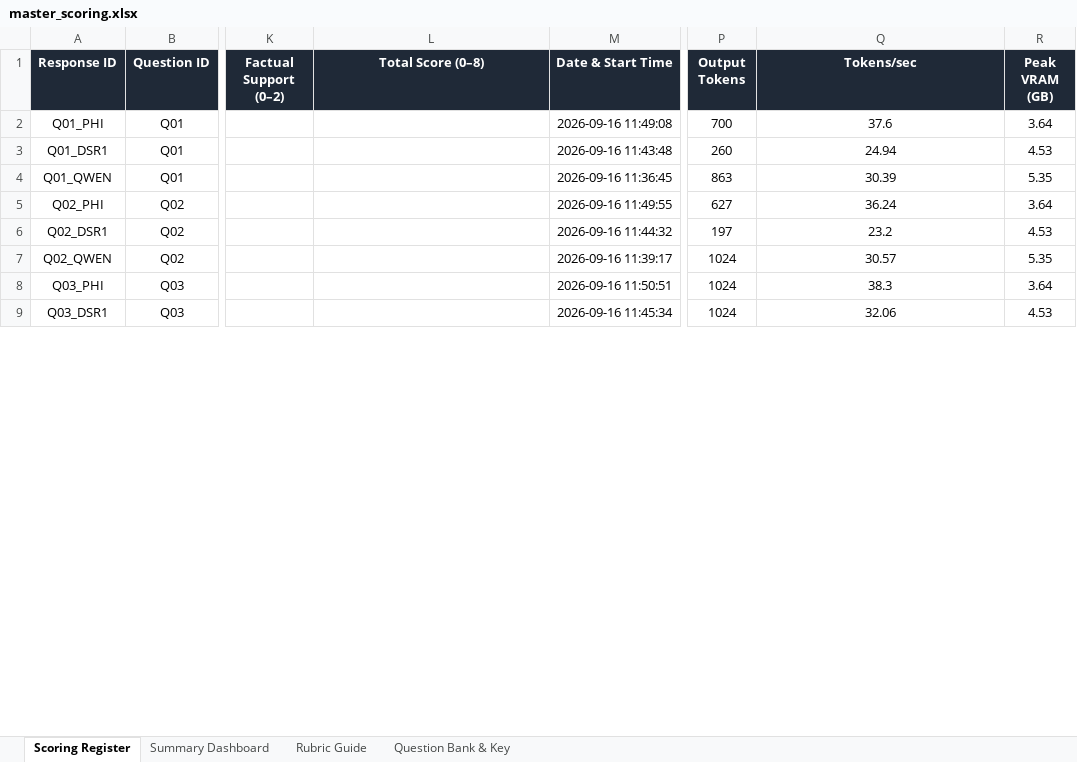
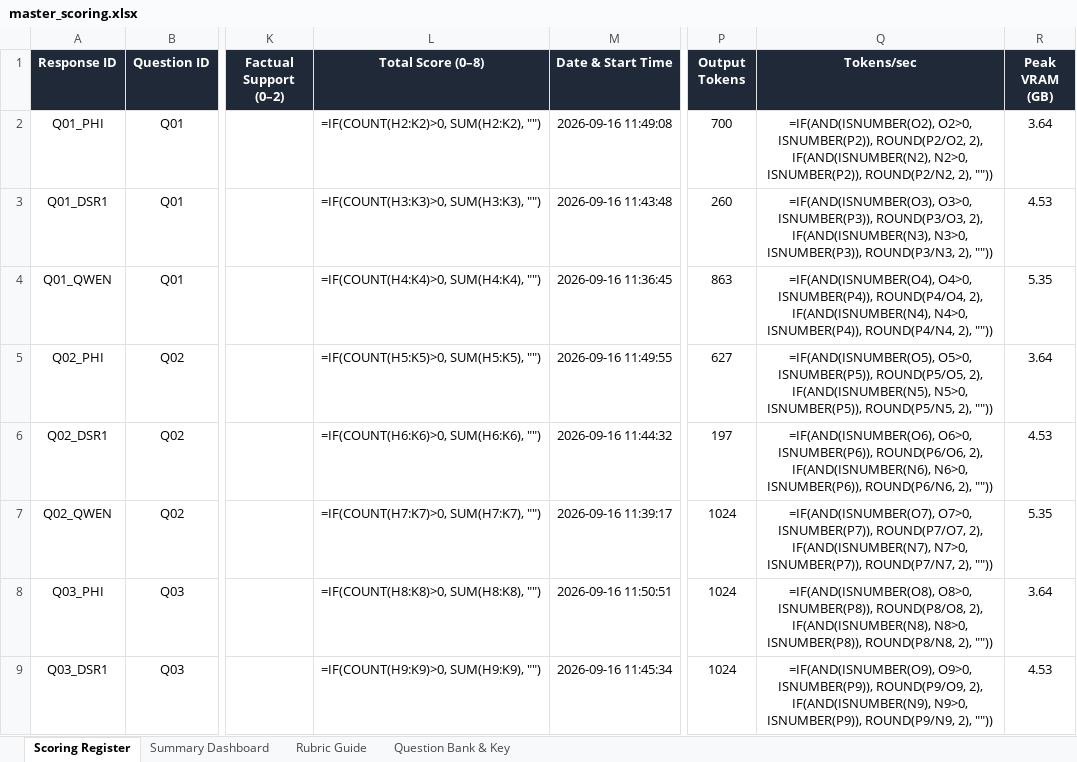
Before and after one commit to Greenteaguyz/Benchmark_AI, an Excel workbook: evaluation/master_scoring.xlsx, sheet Scoring Register, drawn as a sheet; only a part is shown, gaps mark what is left out; values as stored, in another font and other column widths than the file's, no borders; formulas without a stored value are shown as written; the diff covers the shown part only; the diff names each change by its address in the sheet, - before the commit and + after, or states it on an @@ line.

Commit message:
add benchmark responses for questions Q11-Q15, update comparison log, and create master scoring spreadsheet

```diff
--- a/evaluation/master_scoring.xlsx (sheet Scoring Register)
+++ b/evaluation/master_scoring.xlsx (sheet Scoring Register)
-L2 (Total Score (0–8)): (empty)
+L2 (Total Score (0–8)): =IF(COUNT(H2:K2)>0, SUM(H2:K2), "")
-Q2 (Tokens/sec): 37.6
+Q2 (Tokens/sec): =IF(AND(ISNUMBER(O2), O2>0, ISNUMBER(P2)), ROUND(P2/O2, 2), IF(AND(ISNUMBER(N2), N2>0, ISNUMBER(P2)), ROUND(P2/N2, 2), ""))
-L3 (Total Score (0–8)): (empty)
+L3 (Total Score (0–8)): =IF(COUNT(H3:K3)>0, SUM(H3:K3), "")
-Q3 (Tokens/sec): 24.94
+Q3 (Tokens/sec): =IF(AND(ISNUMBER(O3), O3>0, ISNUMBER(P3)), ROUND(P3/O3, 2), IF(AND(ISNUMBER(N3), N3>0, ISNUMBER(P3)), ROUND(P3/N3, 2), ""))
-L4 (Total Score (0–8)): (empty)
+L4 (Total Score (0–8)): =IF(COUNT(H4:K4)>0, SUM(H4:K4), "")
-Q4 (Tokens/sec): 30.39
+Q4 (Tokens/sec): =IF(AND(ISNUMBER(O4), O4>0, ISNUMBER(P4)), ROUND(P4/O4, 2), IF(AND(ISNUMBER(N4), N4>0, ISNUMBER(P4)), ROUND(P4/N4, 2), ""))
-L5 (Total Score (0–8)): (empty)
+L5 (Total Score (0–8)): =IF(COUNT(H5:K5)>0, SUM(H5:K5), "")
-Q5 (Tokens/sec): 36.24
+Q5 (Tokens/sec): =IF(AND(ISNUMBER(O5), O5>0, ISNUMBER(P5)), ROUND(P5/O5, 2), IF(AND(ISNUMBER(N5), N5>0, ISNUMBER(P5)), ROUND(P5/N5, 2), ""))
-L6 (Total Score (0–8)): (empty)
+L6 (Total Score (0–8)): =IF(COUNT(H6:K6)>0, SUM(H6:K6), "")
-Q6 (Tokens/sec): 23.2
+Q6 (Tokens/sec): =IF(AND(ISNUMBER(O6), O6>0, ISNUMBER(P6)), ROUND(P6/O6, 2), IF(AND(ISNUMBER(N6), N6>0, ISNUMBER(P6)), ROUND(P6/N6, 2), ""))
-L7 (Total Score (0–8)): (empty)
+L7 (Total Score (0–8)): =IF(COUNT(H7:K7)>0, SUM(H7:K7), "")
-Q7 (Tokens/sec): 30.57
+Q7 (Tokens/sec): =IF(AND(ISNUMBER(O7), O7>0, ISNUMBER(P7)), ROUND(P7/O7, 2), IF(AND(ISNUMBER(N7), N7>0, ISNUMBER(P7)), ROUND(P7/N7, 2), ""))
-L8 (Total Score (0–8)): (empty)
+L8 (Total Score (0–8)): =IF(COUNT(H8:K8)>0, SUM(H8:K8), "")
-Q8 (Tokens/sec): 38.3
+Q8 (Tokens/sec): =IF(AND(ISNUMBER(O8), O8>0, ISNUMBER(P8)), ROUND(P8/O8, 2), IF(AND(ISNUMBER(N8), N8>0, ISNUMBER(P8)), ROUND(P8/N8, 2), ""))
-L9 (Total Score (0–8)): (empty)
+L9 (Total Score (0–8)): =IF(COUNT(H9:K9)>0, SUM(H9:K9), "")
-Q9 (Tokens/sec): 32.06
+Q9 (Tokens/sec): =IF(AND(ISNUMBER(O9), O9>0, ISNUMBER(P9)), ROUND(P9/O9, 2), IF(AND(ISNUMBER(N9), N9>0, ISNUMBER(P9)), ROUND(P9/N9, 2), ""))
```
Also changed, not shown: 177 edited cells elsewhere in this sheet, sheet Summary Dashboard, formulas that keep their value, 16 other files.
